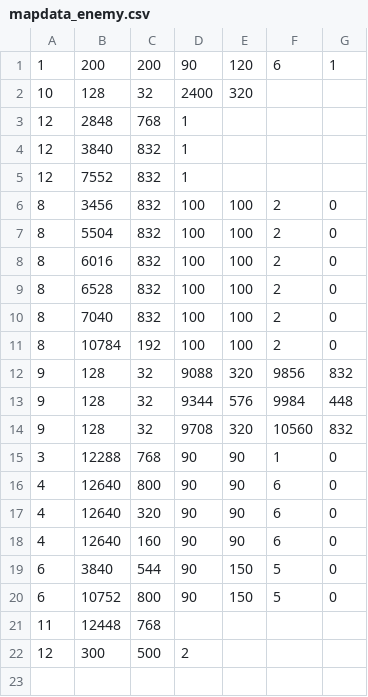
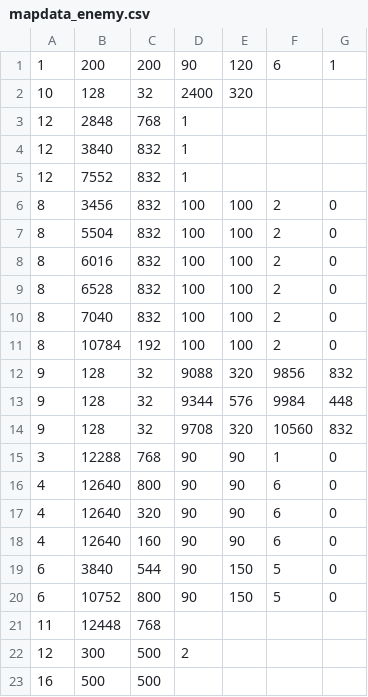
Before and after one commit to Lohenstein/TIS-Project-EntreR, a CSV file: ReTIS/data/map/stage2/mapdata_enemy.csv, drawn as a sheet; the diff names each change by its address in the sheet, - before the commit and + after, or states it on an @@ line.

```diff
--- a/ReTIS/data/map/stage2/mapdata_enemy.csv
+++ b/ReTIS/data/map/stage2/mapdata_enemy.csv
+row 23: 16 | 500 | 500
```
Also changed, not shown: 7 other files.
